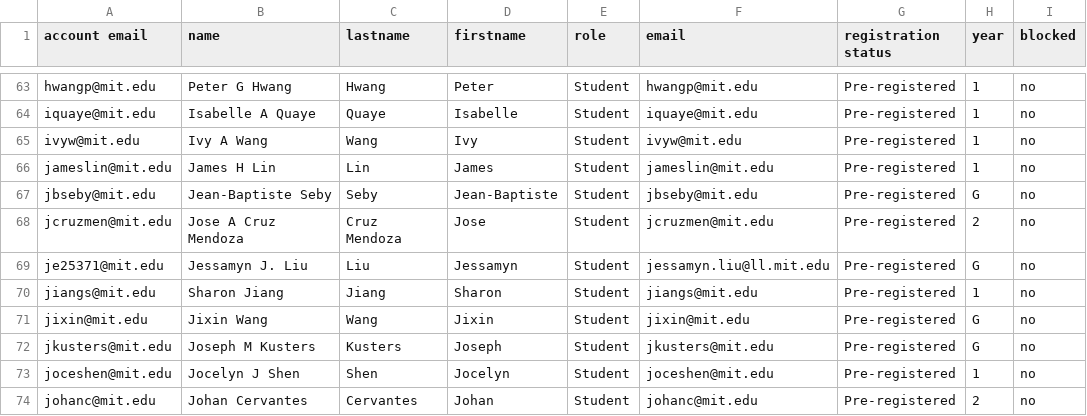
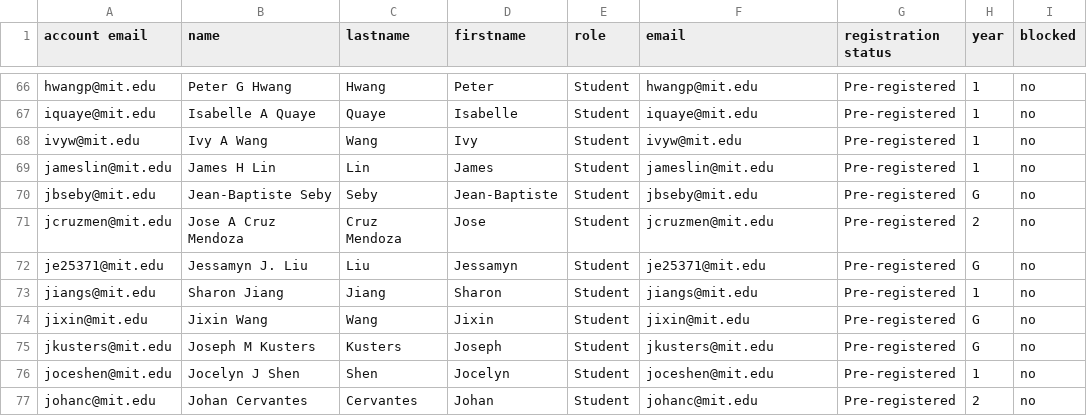
Before and after one commit to itf/6s092, a CSV file: courses/IAP19/__USERS__/students.csv, drawn as a sheet; only a part is shown, gaps mark what is left out; the diff covers the shown part only.

```diff
--- a/courses/IAP19/__USERS__/students.csv
+++ b/courses/IAP19/__USERS__/students.csv
@@ -68,3 +71,3 @@ jbseby@mit.edu,Jean-Baptiste Seby,Seby,Jean-Baptiste,Student,jbseby@mit.edu,Pre-
 jcruzmen@mit.edu,Jose A Cruz Mendoza,Cruz Mendoza,Jose,Student,jcruzmen@mit.edu,Pre-registered,2,no
-je25371@mit.edu,Jessamyn J. Liu,Liu,Jessamyn,Student,jessamyn.liu@ll.mit.edu,Pre-registered,G,no
+je25371@mit.edu,Jessamyn J. Liu,Liu,Jessamyn,Student,je25371@mit.edu,Pre-registered,G,no
 jiangs@mit.edu,Sharon Jiang,Jiang,Sharon,Student,jiangs@mit.edu,Pre-registered,1,no
```
Also changed, not shown: 5 added rows and 1 removed row elsewhere in this file, 3 other files.
